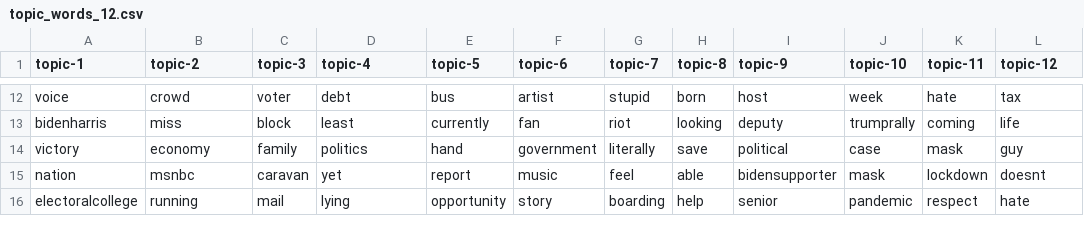
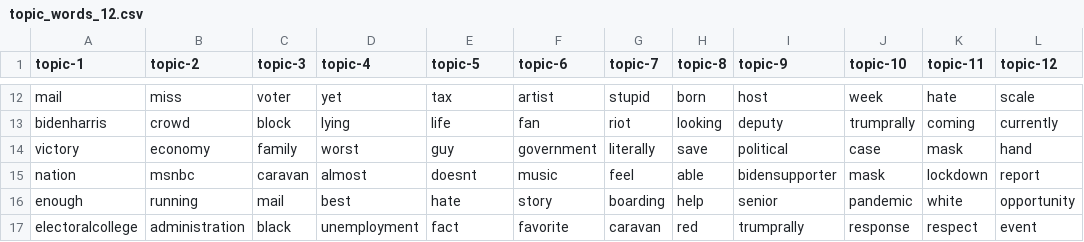
Before and after one commit to edubu2/metis-project4, a CSV file: etc/topic-words/topic_words_12.csv, drawn as a sheet; only a part is shown, gaps mark what is left out; addresses are those after the commit; the diff covers the shown part only; the diff names each change by its address in the sheet, - before the commit and + after, or states it on an @@ line.

```diff
--- a/etc/topic-words/topic_words_12.csv
+++ b/etc/topic-words/topic_words_12.csv
-A12 (topic-1): voice
+A12 (topic-1): mail
-B12 (topic-2): crowd
+B12 (topic-2): miss
-D12 (topic-4): debt
+D12 (topic-4): yet
-E12 (topic-5): bus
+E12 (topic-5): tax
-L12 (topic-12): tax
+L12 (topic-12): scale
-B13 (topic-2): miss
+B13 (topic-2): crowd
-D13 (topic-4): least
+D13 (topic-4): lying
-E13 (topic-5): currently
+E13 (topic-5): life
-L13 (topic-12): life
+L13 (topic-12): currently
-D14 (topic-4): politics
+D14 (topic-4): worst
-E14 (topic-5): hand
+E14 (topic-5): guy
-L14 (topic-12): guy
+L14 (topic-12): hand
-D15 (topic-4): yet
+D15 (topic-4): almost
-E15 (topic-5): report
+E15 (topic-5): doesnt
-L15 (topic-12): doesnt
+L15 (topic-12): report
+row 16: enough | running | mail | best | hate | story | boarding | help | senior | pandemic | white | opportunity
-B17 (topic-2): running
+B17 (topic-2): administration
-C17 (topic-3): mail
+C17 (topic-3): black
-D17 (topic-4): lying
+D17 (topic-4): unemployment
-E17 (topic-5): opportunity
+E17 (topic-5): fact
-F17 (topic-6): story
+F17 (topic-6): favorite
-G17 (topic-7): boarding
+G17 (topic-7): caravan
-H17 (topic-8): help
+H17 (topic-8): red
-I17 (topic-9): senior
+I17 (topic-9): trumprally
-J17 (topic-10): pandemic
+J17 (topic-10): response
-L17 (topic-12): hate
+L17 (topic-12): event
```
Also changed, not shown: 1 added row, 2 removed rows and 112 edited cells elsewhere in this file, etc/topic-words/topic_words_05.csv, etc/topic-words/topic_words_07.csv, 13 other files.
